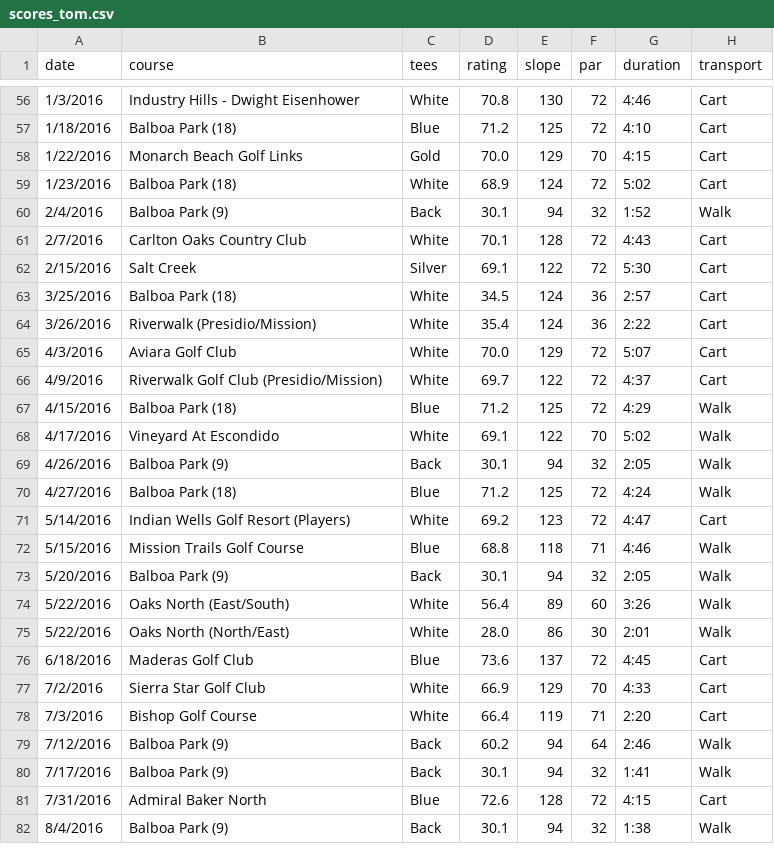
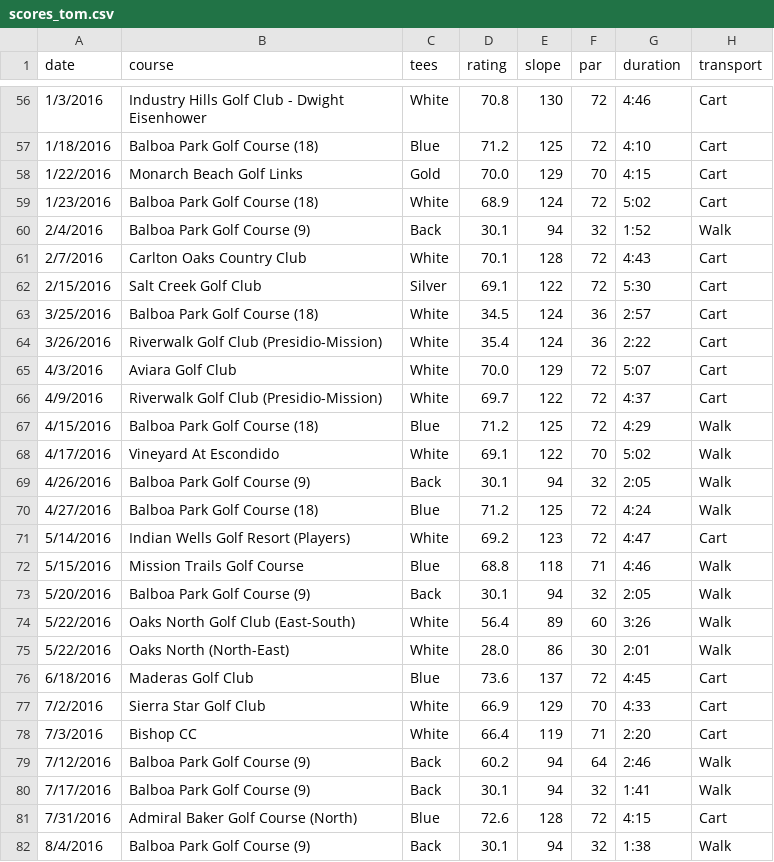
Before and after one commit to TK2575/golf-stats, a CSV file: src/main/resources/data/simple/scores_tom.csv, drawn as a sheet; only a part is shown, gaps mark what is left out; the diff covers the shown part only; the diff names each change by its address in the sheet, - before the commit and + after, or states it on an @@ line.

Commit message:
Data cleanup to get course names to match, new approach on join to use map lookup rather than sequential for loop (WIP)

```diff
--- a/src/main/resources/data/simple/scores_tom.csv
+++ b/src/main/resources/data/simple/scores_tom.csv
-B56 (course): Industry Hills - Dwight Eisenhower
+B56 (course): Industry Hills Golf Club - Dwight Eisenhower
-B57 (course): Balboa Park (18)
+B57 (course): Balboa Park Golf Course (18)
-B59 (course): Balboa Park (18)
+B59 (course): Balboa Park Golf Course (18)
-B60 (course): Balboa Park (9)
+B60 (course): Balboa Park Golf Course (9)
-B62 (course): Salt Creek
+B62 (course): Salt Creek Golf Club
-B63 (course): Balboa Park (18)
+B63 (course): Balboa Park Golf Course (18)
-B64 (course): Riverwalk (Presidio/Mission)
+B64 (course): Riverwalk Golf Club (Presidio-Mission)
-B66 (course): Riverwalk Golf Club (Presidio/Mission)
+B66 (course): Riverwalk Golf Club (Presidio-Mission)
-B67 (course): Balboa Park (18)
+B67 (course): Balboa Park Golf Course (18)
-B69 (course): Balboa Park (9)
+B69 (course): Balboa Park Golf Course (9)
-B70 (course): Balboa Park (18)
+B70 (course): Balboa Park Golf Course (18)
-B73 (course): Balboa Park (9)
+B73 (course): Balboa Park Golf Course (9)
-B74 (course): Oaks North (East/South)
+B74 (course): Oaks North Golf Club (East-South)
-B75 (course): Oaks North (North/East)
+B75 (course): Oaks North (North-East)
-B78 (course): Bishop Golf Course
+B78 (course): Bishop CC
-B79:B80 (course): Balboa Park (9)
+B79:B80 (course): Balboa Park Golf Course (9)
-B81 (course): Admiral Baker North
+B81 (course): Admiral Baker Golf Course (North)
-B82 (course): Balboa Park (9)
+B82 (course): Balboa Park Golf Course (9)
```
Also changed, not shown: 1 added row, 1 removed row and 98 edited cells elsewhere in this file, 4 other files.
